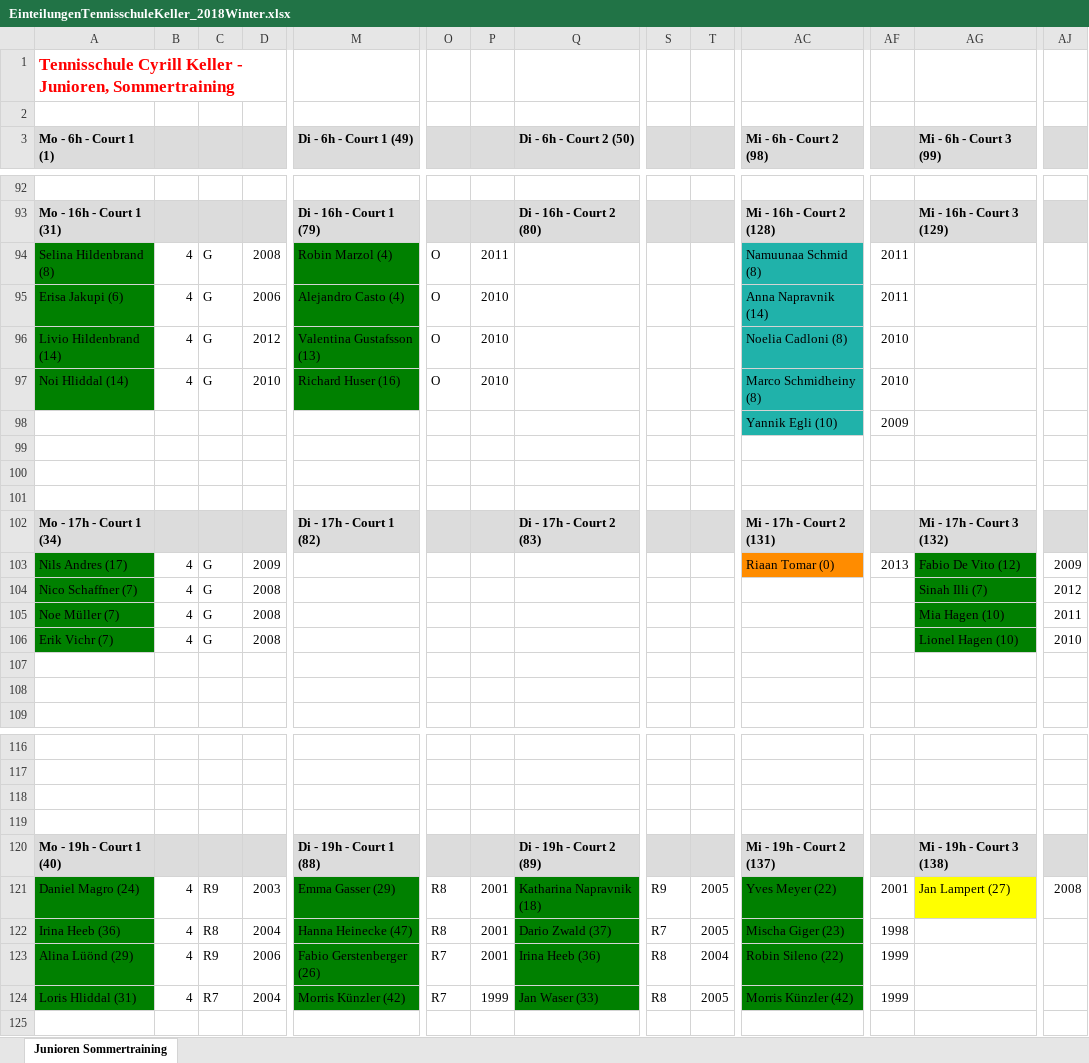
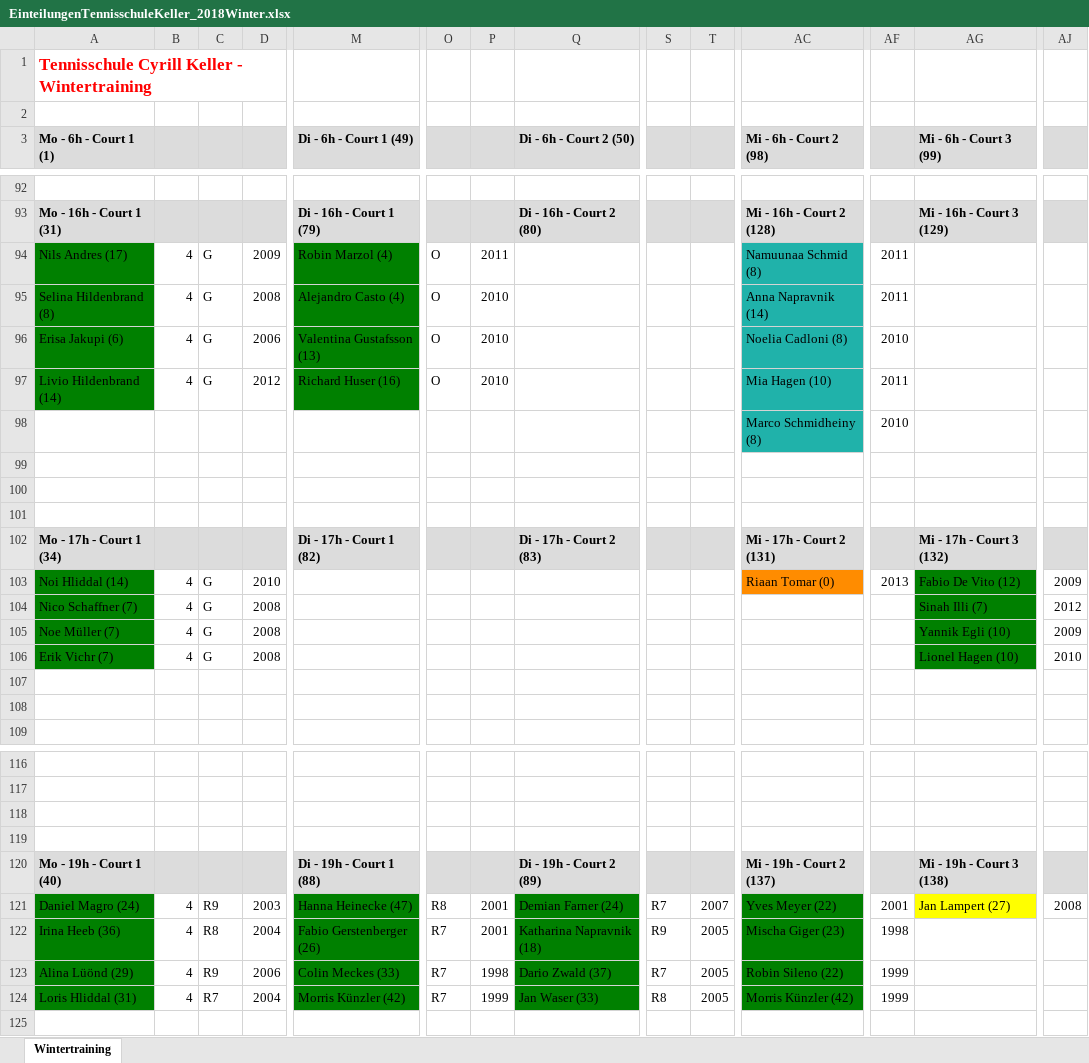
Before and after one commit to Scorpum27/GroupAssignment, an Excel workbook: EinteilungenTennisschuleKeller_2018Winter.xlsx, sheet Wintertraining, drawn as a sheet; only a part is shown, gaps mark what is left out; values as stored, in another font and other column widths than the file's, no borders; the diff covers the shown part only; the diff names each change by its address in the sheet, - before the commit and + after, or states it on an @@ line.

```diff
--- a/EinteilungenTennisschuleKeller_2018Winter.xlsx (sheet Wintertraining)
+++ b/EinteilungenTennisschuleKeller_2018Winter.xlsx (sheet Wintertraining)
-sheet tab: Junioren Sommertraining
+sheet tab: Wintertraining
-A1 (Mo - 6h - Court 1 (1)): …Keller - Junioren, Sommertraining
+A1 (Mo - 6h - Court 1 (1)): …Keller - Wintertraining
-A94 (Mo - 6h - Court 1 (1)): Selina Hildenbrand (8)
+A94 (Mo - 6h - Court 1 (1)): Nils Andres (17)
-D94: 2008
+D94: 2009
-A95 (Mo - 6h - Court 1 (1)): Erisa Jakupi (6)
+A95 (Mo - 6h - Court 1 (1)): Selina Hildenbrand (8)
-D95: 2006
+D95: 2008
-A96 (Mo - 6h - Court 1 (1)): Livio Hildenbrand (14)
+A96 (Mo - 6h - Court 1 (1)): Erisa Jakupi (6)
-D96: 2012
+D96: 2006
-A97 (Mo - 6h - Court 1 (1)): Noi Hliddal (14)
+A97 (Mo - 6h - Court 1 (1)): Livio Hildenbrand (14)
-D97: 2010
+D97: 2012
-AC97 (Mi - 6h - Court 2 (98)): Marco Schmidheiny (8)
+AC97 (Mi - 6h - Court 2 (98)): Mia Hagen (10)
-AF97: 2010
+AF97: 2011
-AC98 (Mi - 6h - Court 2 (98)): Yannik Egli (10)
+AC98 (Mi - 6h - Court 2 (98)): Marco Schmidheiny (8)
-AF98: 2009
+AF98: 2010
-A103 (Mo - 6h - Court 1 (1)): Nils Andres (17)
+A103 (Mo - 6h - Court 1 (1)): Noi Hliddal (14)
-D103: 2009
+D103: 2010
-AG105 (Mi - 6h - Court 3 (99)): Mia Hagen (10)
+AG105 (Mi - 6h - Court 3 (99)): Yannik Egli (10)
-AJ105: 2011
+AJ105: 2009
-M121 (Di - 6h - Court 1 (49)): Emma Gasser (29)
+M121 (Di - 6h - Court 1 (49)): Hanna Heinecke (47)
-Q121 (Di - 6h - Court 2 (50)): Katharina Napravnik (18)
+Q121 (Di - 6h - Court 2 (50)): Demian Farner (24)
-S121: R9
+S121: R7
-T121: 2005
+T121: 2007
-M122 (Di - 6h - Court 1 (49)): Hanna Heinecke (47)
+M122 (Di - 6h - Court 1 (49)): Fabio Gerstenberger (26)
-O122: R8
+O122: R7
-Q122 (Di - 6h - Court 2 (50)): Dario Zwald (37)
+Q122 (Di - 6h - Court 2 (50)): Katharina Napravnik (18)
-S122: R7
+S122: R9
-M123 (Di - 6h - Court 1 (49)): Fabio Gerstenberger (26)
+M123 (Di - 6h - Court 1 (49)): Colin Meckes (33)
-P123: 2001
+P123: 1998
-Q123 (Di - 6h - Court 2 (50)): Irina Heeb (36)
+Q123 (Di - 6h - Court 2 (50)): Dario Zwald (37)
-S123: R8
+S123: R7
-T123: 2004
+T123: 2005
```
Also changed, not shown: 16 edited cells elsewhere in this sheet, 10 other files.
